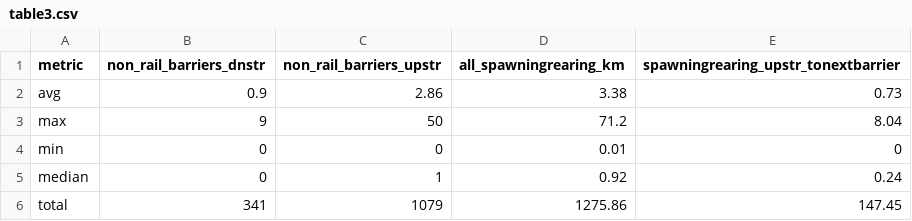
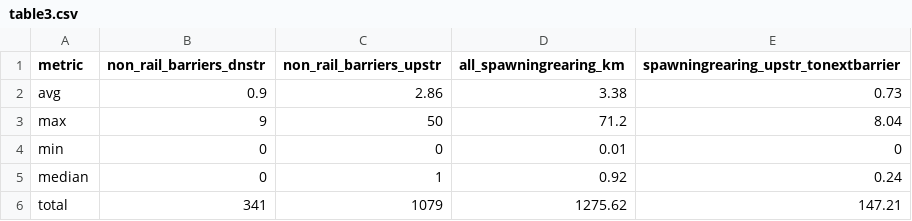
Before and after one commit to smnorris/bcfishpass_rail, a CSV file: output/table3.csv, drawn as a sheet.

```diff
--- a/output/table3.csv
+++ b/output/table3.csv
@@ -5,2 +5,2 @@ min,0,0,0.01,0
 median,0,1,0.92,0.24
-total,341,1079,1275.86,147.45
+total,341,1079,1275.62,147.21
```
Also changed, not shown: output/output1.csv, output/overview.csv, 6 other files.
